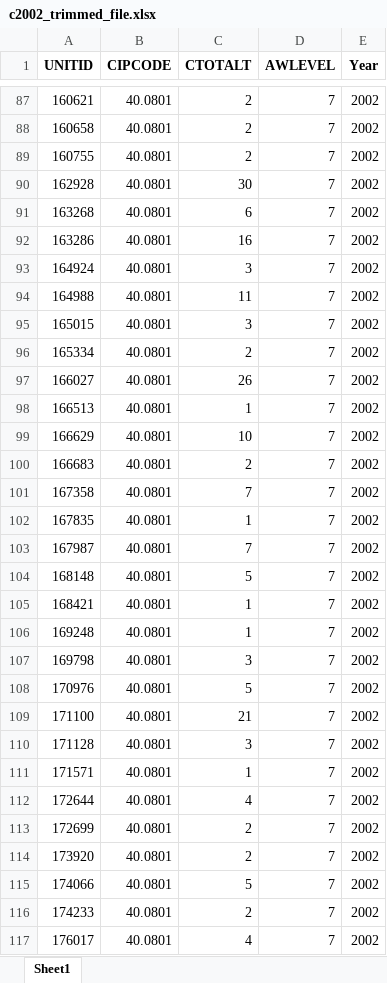
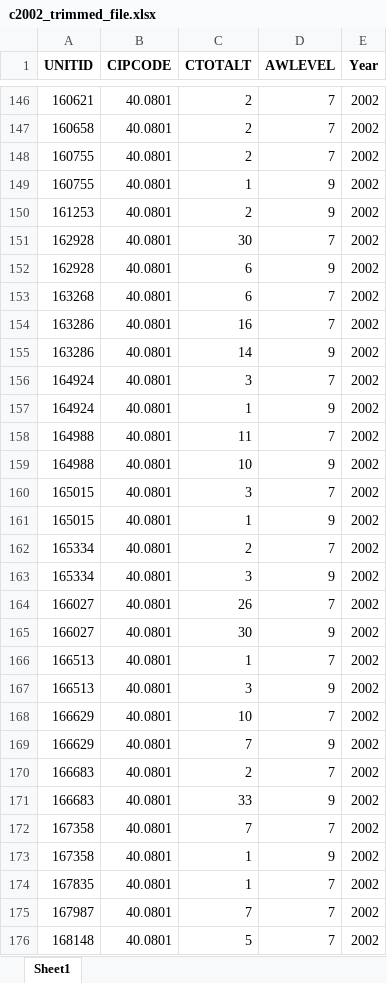
Before and after one commit to gphaser/IPEDS-Retention, an Excel workbook: Excel Files IPEDS/Trimmed/c2002_trimmed_file.xlsx, sheet Sheet1, drawn as a sheet; only a part is shown, gaps mark what is left out; the shorter side is filled out with more unchanged rows; values as stored, in another font and other column widths than the file's, no borders; the diff covers the shown part only; the diff names each change by its address in the sheet, - before the commit and + after, or states it on an @@ line.

```diff
--- a/Excel Files IPEDS/Trimmed/c2002_trimmed_file.xlsx (sheet Sheet1)
+++ b/Excel Files IPEDS/Trimmed/c2002_trimmed_file.xlsx (sheet Sheet1)
+row 149: 160755 | 40.0801 | 1 | 9 | 2002
+row 150: 161253 | 40.0801 | 2 | 9 | 2002
+row 152: 162928 | 40.0801 | 6 | 9 | 2002
+row 155: 163286 | 40.0801 | 14 | 9 | 2002
+row 157: 164924 | 40.0801 | 1 | 9 | 2002
+row 159: 164988 | 40.0801 | 10 | 9 | 2002
+row 161: 165015 | 40.0801 | 1 | 9 | 2002
+row 163: 165334 | 40.0801 | 3 | 9 | 2002
+row 165: 166027 | 40.0801 | 30 | 9 | 2002
+row 167: 166513 | 40.0801 | 3 | 9 | 2002
+row 169: 166629 | 40.0801 | 7 | 9 | 2002
+row 171: 166683 | 40.0801 | 33 | 9 | 2002
+row 173: 167358 | 40.0801 | 1 | 9 | 2002
```
Also changed, not shown: 151 added rows elsewhere in this sheet, Excel Files IPEDS/IPEDS_combined_file.xlsx, Excel Files IPEDS/Trimmed/c2003_trimmed_file.xlsx, 23 other files.
